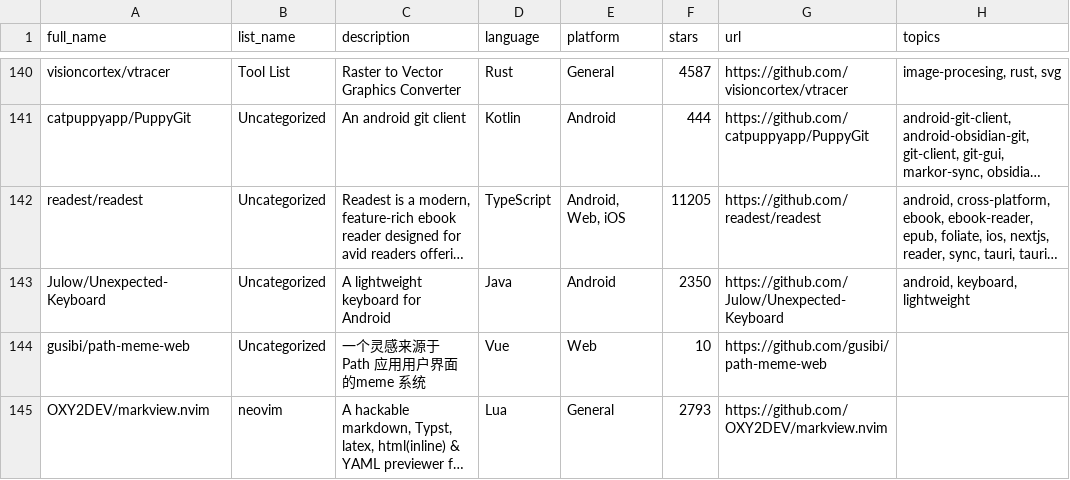
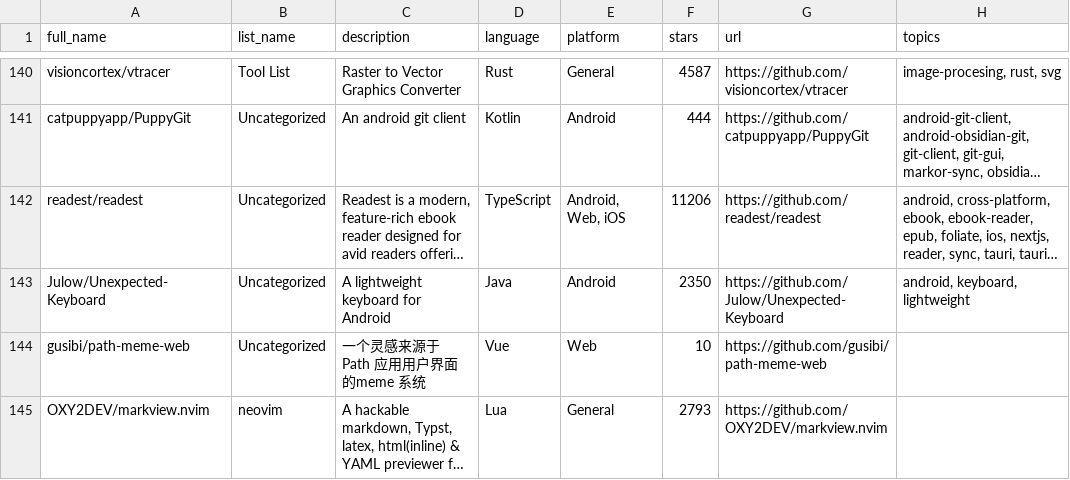
Before and after one commit to Jvcon/MyGitstar, a CSV file: app/src/content/repos.csv, drawn as a sheet; only a part is shown, gaps mark what is left out; long unchanged cells end in …; the diff covers the shown part only; the diff names each change by its address in the sheet, - before the commit and + after, or states it on an @@ line.

```diff
--- a/app/src/content/repos.csv
+++ b/app/src/content/repos.csv
-F142 (stars): 11205
+F142 (stars): 11206
```
Also changed, not shown: 79 edited cells elsewhere in this file, 2 other files.
